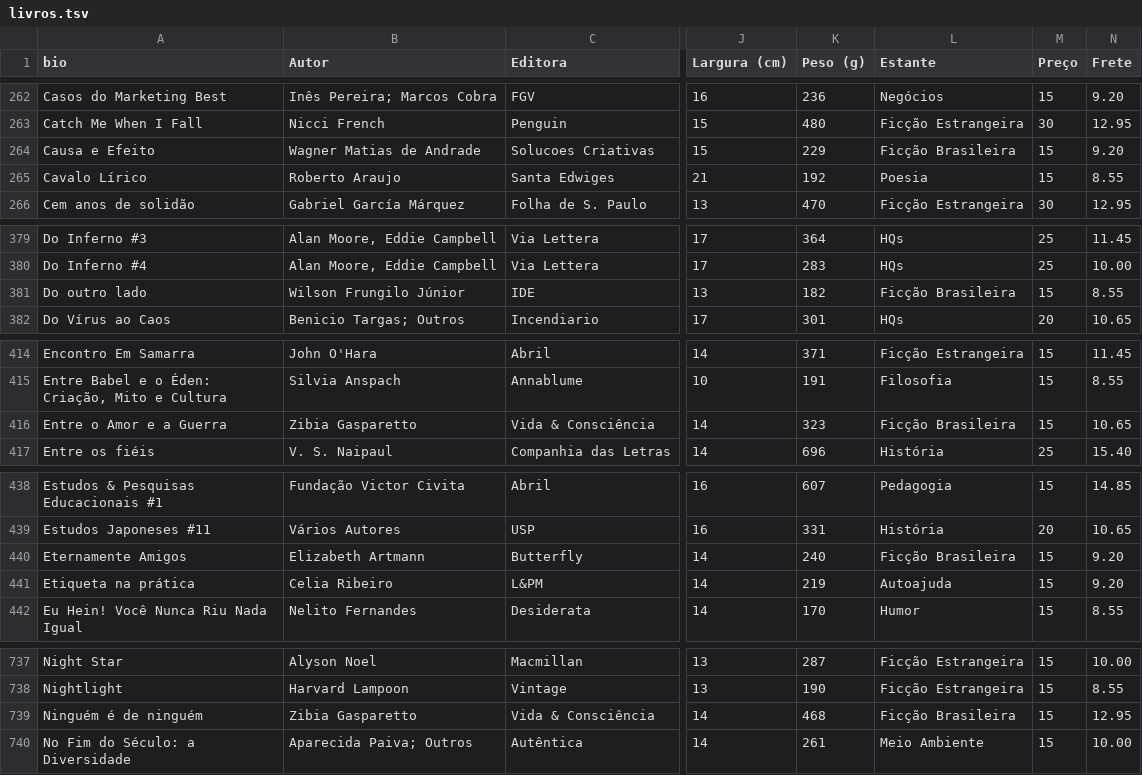
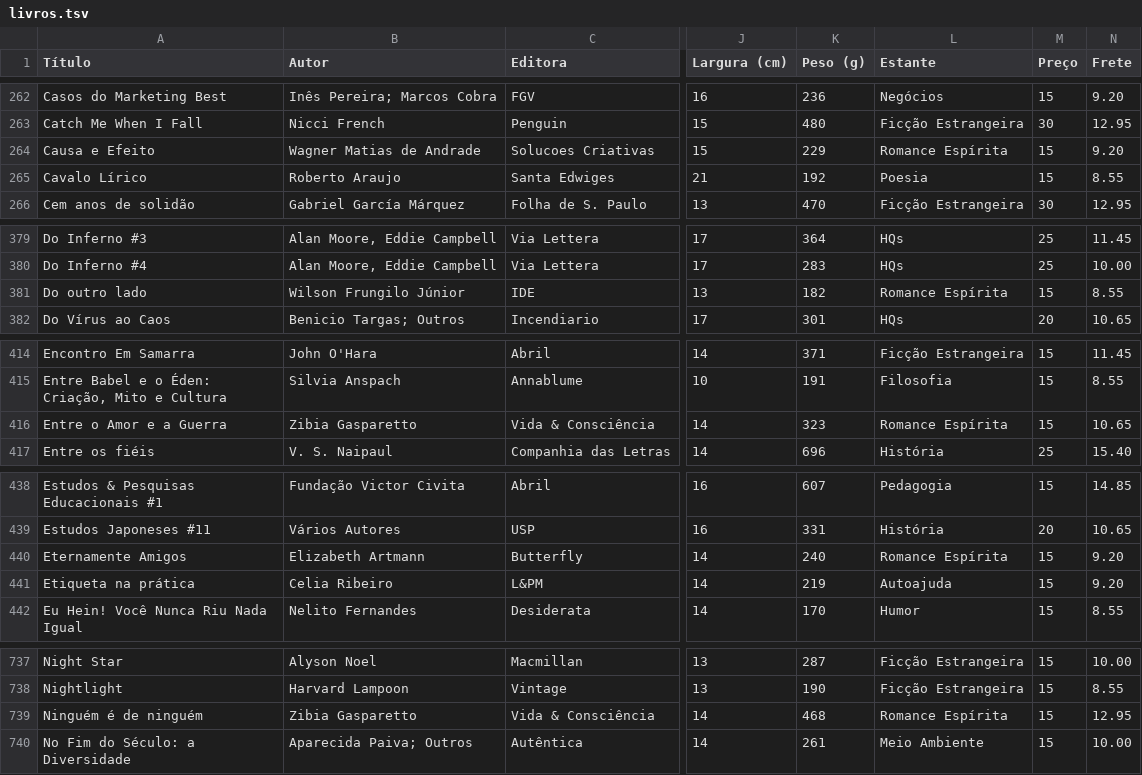
Before and after one commit to andguerreiro/sebomenostelas, a TSV file: acervo/livros.tsv, drawn as a sheet; only a part is shown, gaps mark what is left out; the diff covers the shown part only; the diff names each change by its address in the sheet, - before the commit and + after, or states it on an @@ line.

```diff
--- a/acervo/livros.tsv
+++ b/acervo/livros.tsv
-A1: bio
+A1: Título
-L264 (Estante): Ficção Brasileira
+L264 (Estante): Romance Espírita
-L381 (Estante): Ficção Brasileira
+L381 (Estante): Romance Espírita
-L416 (Estante): Ficção Brasileira
+L416 (Estante): Romance Espírita
-L440 (Estante): Ficção Brasileira
+L440 (Estante): Romance Espírita
-L739 (Estante): Ficção Brasileira
+L739 (Estante): Romance Espírita
```
Also changed, not shown: 10 edited cells elsewhere in this file.
